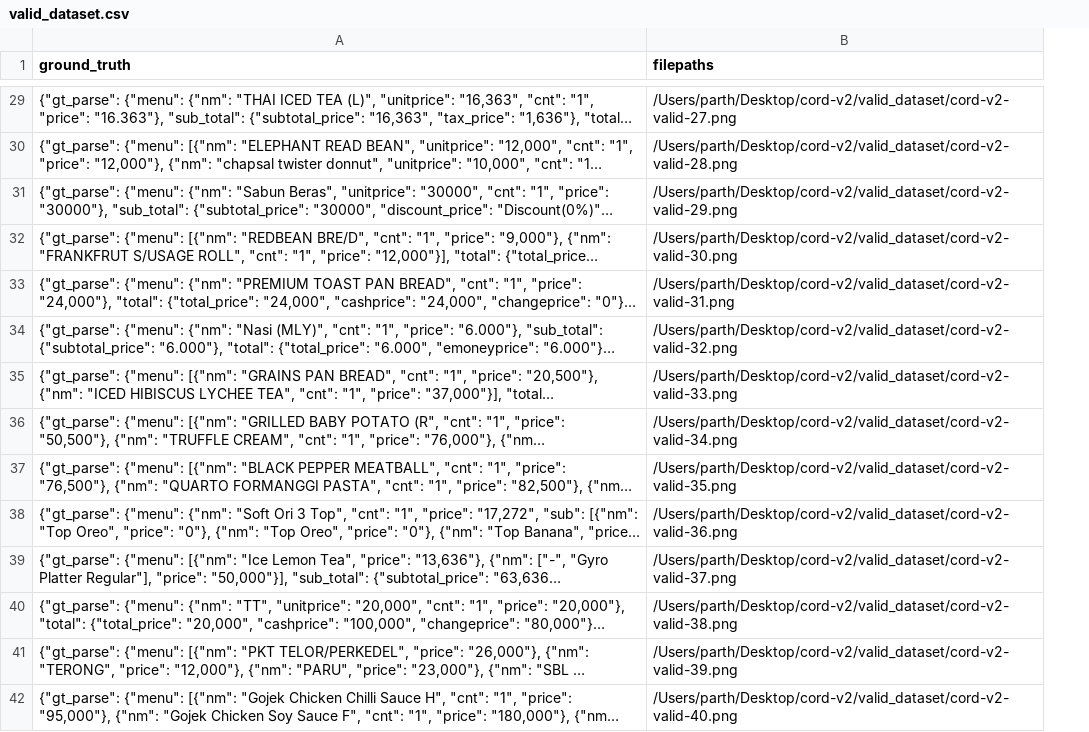
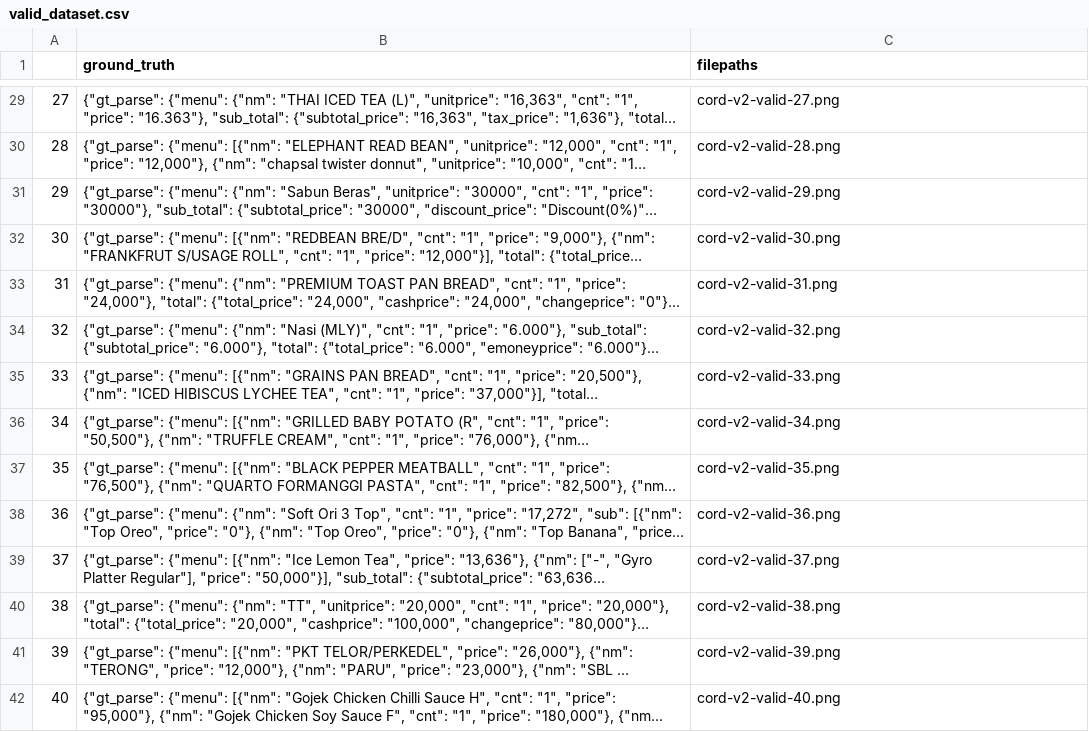
Before and after one commit to parthdhameliya7/DONUT-PROJECT, a CSV file: data_csv/valid_dataset.csv, drawn as a sheet; only a part is shown, gaps mark what is left out; long unchanged cells end in …; addresses are those after the commit; the diff covers the shown part only; the diff names each change by its address in the sheet, - before the commit and + after, or states it on an @@ line.

Commit message:
added dataset

```diff
--- a/data_csv/valid_dataset.csv
+++ b/data_csv/valid_dataset.csv
+column A, rows 29-42: 27 | 28 | 29 | 30 | 31 | 32 | 33 | 34 | 35 | 36 | 37 | 38 | 39 | 40
-C29 (filepaths): /Users/parth/Desktop/cord-v2/valid_dataset/cord-v2-valid-27.png
+C29 (filepaths): cord-v2-valid-27.png
-C30 (filepaths): /Users/parth/Desktop/cord-v2/valid_dataset/cord-v2-valid-28.png
+C30 (filepaths): cord-v2-valid-28.png
-C31 (filepaths): /Users/parth/Desktop/cord-v2/valid_dataset/cord-v2-valid-29.png
+C31 (filepaths): cord-v2-valid-29.png
-C32 (filepaths): /Users/parth/Desktop/cord-v2/valid_dataset/cord-v2-valid-30.png
+C32 (filepaths): cord-v2-valid-30.png
-C33 (filepaths): /Users/parth/Desktop/cord-v2/valid_dataset/cord-v2-valid-31.png
+C33 (filepaths): cord-v2-valid-31.png
-C34 (filepaths): /Users/parth/Desktop/cord-v2/valid_dataset/cord-v2-valid-32.png
+C34 (filepaths): cord-v2-valid-32.png
-C35 (filepaths): /Users/parth/Desktop/cord-v2/valid_dataset/cord-v2-valid-33.png
+C35 (filepaths): cord-v2-valid-33.png
-C36 (filepaths): /Users/parth/Desktop/cord-v2/valid_dataset/cord-v2-valid-34.png
+C36 (filepaths): cord-v2-valid-34.png
-C37 (filepaths): /Users/parth/Desktop/cord-v2/valid_dataset/cord-v2-valid-35.png
+C37 (filepaths): cord-v2-valid-35.png
-C38 (filepaths): /Users/parth/Desktop/cord-v2/valid_dataset/cord-v2-valid-36.png
+C38 (filepaths): cord-v2-valid-36.png
-C39 (filepaths): /Users/parth/Desktop/cord-v2/valid_dataset/cord-v2-valid-37.png
+C39 (filepaths): cord-v2-valid-37.png
-C40 (filepaths): /Users/parth/Desktop/cord-v2/valid_dataset/cord-v2-valid-38.png
+C40 (filepaths): cord-v2-valid-38.png
-C41 (filepaths): /Users/parth/Desktop/cord-v2/valid_dataset/cord-v2-valid-39.png
+C41 (filepaths): cord-v2-valid-39.png
-C42 (filepaths): /Users/parth/Desktop/cord-v2/valid_dataset/cord-v2-valid-40.png
+C42 (filepaths): cord-v2-valid-40.png
```
Also changed, not shown: 86 edited cells elsewhere in this file, data_csv/test_dataset.csv, 3 other files.
